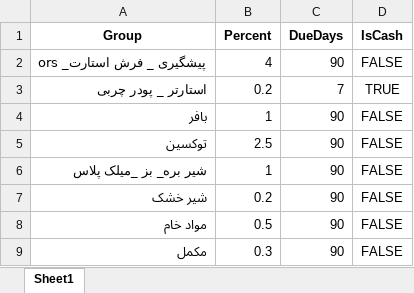
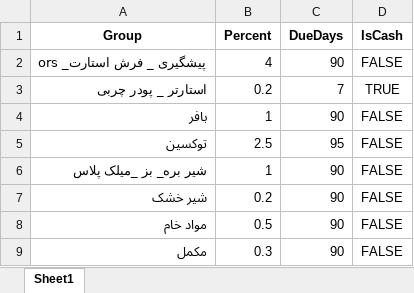
Before and after one commit to foudehodoo/web-app-sales-commission, an Excel workbook: group_config.xlsx, sheet Sheet1, drawn as a sheet; values as stored, in another font and other column widths than the file's, no borders; the diff names each change by its address in the sheet, - before the commit and + after, or states it on an @@ line.

```diff
--- a/group_config.xlsx (sheet Sheet1)
+++ b/group_config.xlsx (sheet Sheet1)
-C5 (DueDays): 90
+C5 (DueDays): 95
```
Also changed, not shown: 2 other files.
